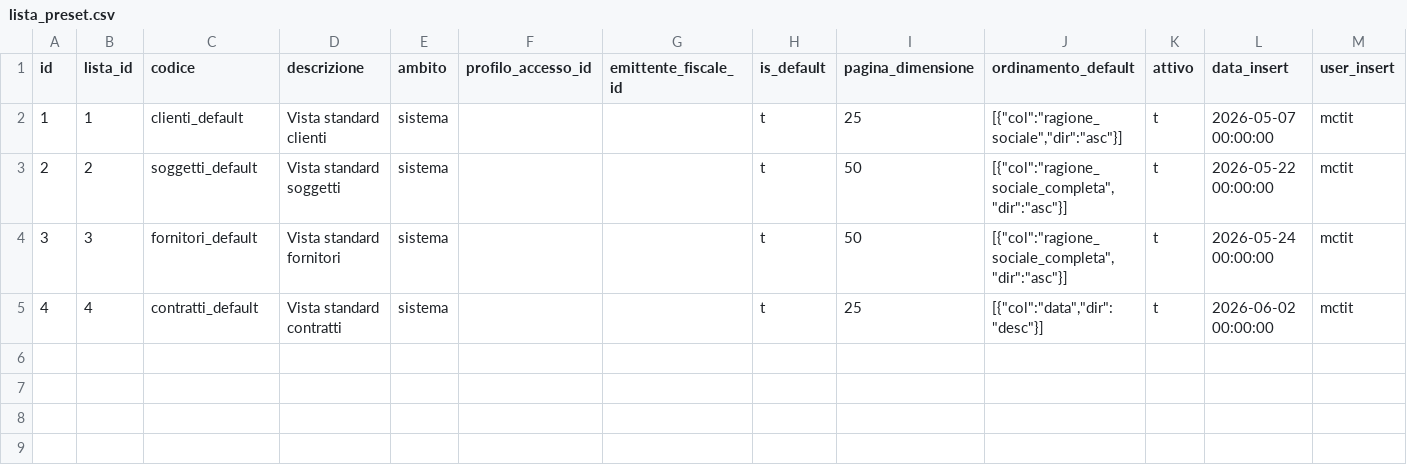
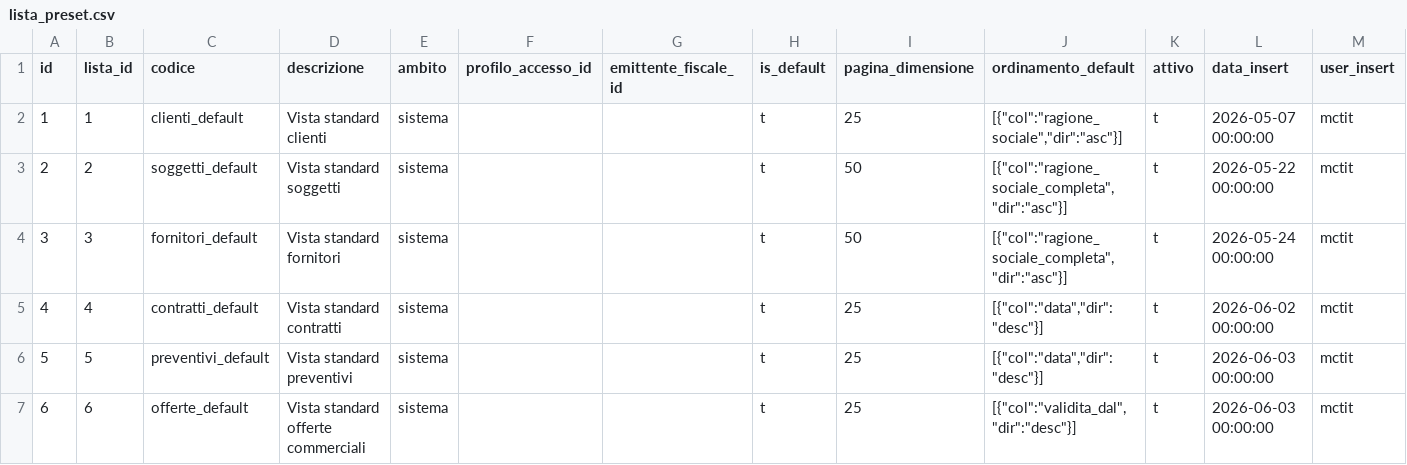
Before and after one commit to Tito-it/ZeroErp, a CSV file: db/changelog/migrations_v2/80_data/sql/ui/lista_preset.csv, drawn as a sheet.

```diff
--- a/db/changelog/migrations_v2/80_data/sql/ui/lista_preset.csv
+++ b/db/changelog/migrations_v2/80_data/sql/ui/lista_preset.csv
@@ -5 +5,3 @@ id,lista_id,codice,descrizione,ambito,profilo_accesso_id,emittente_fiscale_id,is
 4,4,contratti_default,Vista standard contratti,sistema,,,t,25,"[{""col"":""data"",""dir"":""desc""}]",t,2026-06-02 00:00:00,mctit
+5,5,preventivi_default,Vista standard preventivi,sistema,,,t,25,"[{""col"":""data"",""dir"":""desc""}]",t,2026-06-03 00:00:00,mctit
+6,6,offerte_default,Vista standard offerte commerciali,sistema,,,t,25,"[{""col"":""validita_dal"",""dir"":""desc""}]",t,2026-06-03 00:00:00,mctit
```
Also changed, not shown: db/changelog/migrations_v2/80_data/sql/ui/lista_definizione.csv, db/changelog/migrations_v2/80_data/sql/ui/lista_preset_colonna.csv, 19 other files.
